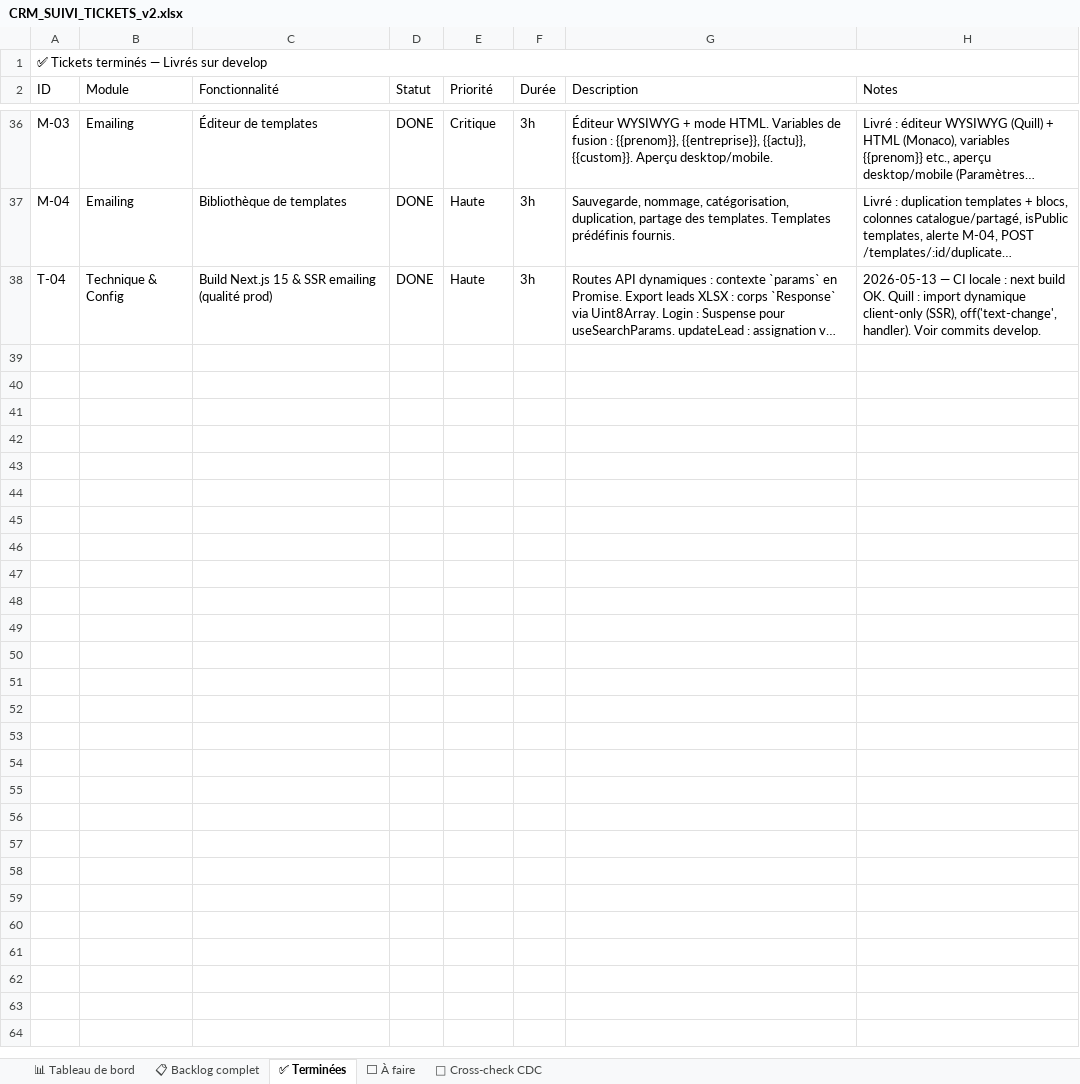
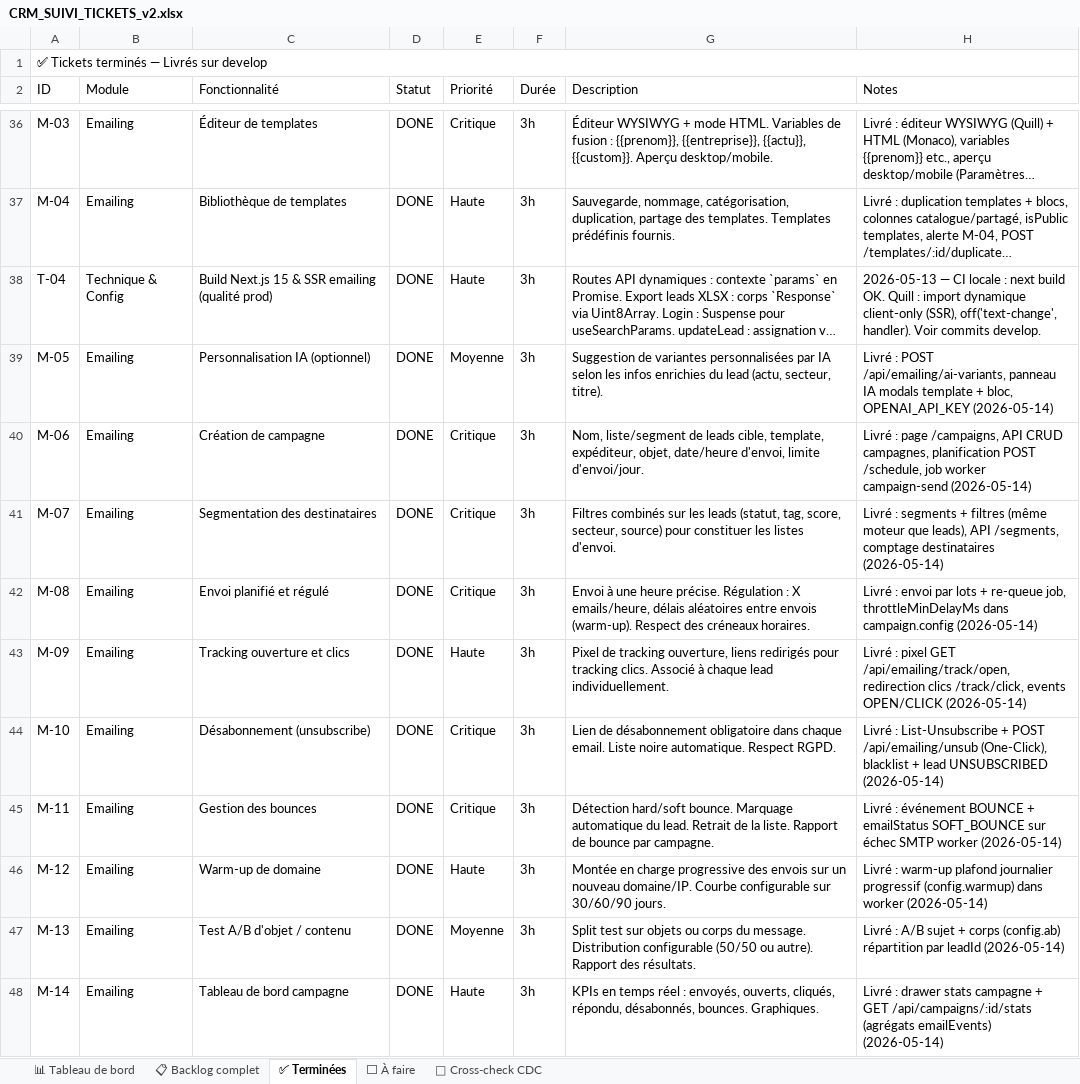
Before and after one commit to NyAndriaX/crm-lead-dashboard, an Excel workbook: docs/backlog/CRM_SUIVI_TICKETS_v2.xlsx, sheet ✅ Terminées, drawn as a sheet; only a part is shown, gaps mark what is left out; long unchanged cells end in …; values as stored, in another font and other column widths than the file's, no borders; the diff names each change by its address in the sheet, - before the commit and + after, or states it on an @@ line.

Commit message:
feat(emailing): implement campaign management features and AI-driven email template variants
- Added API endpoints for managing campaigns, including creation, updating, scheduling, pausing, and resuming campaigns.
- Implemented functionality to track email events such as opens and clicks.
- Introduced AI-driven email template variants generation using OpenAI, with a new component for user input and variant selection.
- Enhanced the email template editing experience with a dedicated section for AI customization.
- Updated the environment configuration to include optional OpenAI API key for AI features.
- Added new schemas and services for campaign and segment management, ensuring robust data handling and validation.
- Improved middleware to handle new API routes for email tracking and unsubscribing.
- Updated yarn.lock to reflect new dependencies for AI integration and campaign management.

```diff
--- a/docs/backlog/CRM_SUIVI_TICKETS_v2.xlsx (sheet ✅ Terminées)
+++ b/docs/backlog/CRM_SUIVI_TICKETS_v2.xlsx (sheet ✅ Terminées)
+row 39: M-05 | Emailing | Personnalisation IA (optionnel) | DONE | Moyenne | 3h | Suggestion de variantes personnalisées par IA selon les infos enrichies du lead (actu, secteur, titre). | Livré : POST /api/emailing/ai-variants, panneau IA modals template + bloc, OPENAI_API_KEY (2026-05-14)
+row 40: M-06 | Emailing | Création de campagne | DONE | Critique | 3h | Nom, liste/segment de leads cible, template, expéditeur, objet, date/heure d'envoi, limite d'envoi/jour. | Livré : page /campaigns, API CRUD campagnes, planification POST /schedule, job worker campaign-send (2026-05-14)
+row 41: M-07 | Emailing | Segmentation des destinataires | DONE | Critique | 3h | Filtres combinés sur les leads (statut, tag, score, secteur, source) pour constituer les listes d'envoi. | Livré : segments + filtres (même moteur que leads), API /segments, comptage destinataires (2026-05-14)
+row 42: M-08 | Emailing | Envoi planifié et régulé | DONE | Critique | 3h | Envoi à une heure précise. Régulation : X emails/heure, délais aléatoires entre envois (warm-up). Respect des créneaux horaires. | Livré : envoi par lots + re-queue job, throttleMinDelayMs dans campaign.config (2026-05-14)
+row 43: M-09 | Emailing | Tracking ouverture et clics | DONE | Haute | 3h | Pixel de tracking ouverture, liens redirigés pour tracking clics. Associé à chaque lead individuellement. | Livré : pixel GET /api/emailing/track/open, redirection clics /track/click, events OPEN/CLICK (2026-05-14)
+row 44: M-10 | Emailing | Désabonnement (unsubscribe) | DONE | Critique | 3h | Lien de désabonnement obligatoire dans chaque email. Liste noire automatique. Respect RGPD. | Livré : List-Unsubscribe + POST /api/emailing/unsub (One-Click), blacklist + lead UNSUBSCRIBED (2026-05-14)
+row 45: M-11 | Emailing | Gestion des bounces | DONE | Critique | 3h | Détection hard/soft bounce. Marquage automatique du lead. Retrait de la liste. Rapport de bounce par campagne. | Livré : événement BOUNCE + emailStatus SOFT_BOUNCE sur échec SMTP worker (2026-05-14)
+row 46: M-12 | Emailing | Warm-up de domaine | DONE | Haute | 3h | Montée en charge progressive des envois sur un nouveau domaine/IP. Courbe configurable sur 30/60/90 jours. | Livré : warm-up plafond journalier progressif (config.warmup) dans worker (2026-05-14)
+row 47: M-13 | Emailing | Test A/B d'objet / contenu | DONE | Moyenne | 3h | Split test sur objets ou corps du message. Distribution configurable (50/50 ou autre). Rapport des résultats. | Livré : A/B sujet + corps (config.ab) répartition par leadId (2026-05-14)
+row 48: M-14 | Emailing | Tableau de bord campagne | DONE | Haute | 3h | KPIs en temps réel : envoyés, ouverts, cliqués, répondu, désabonnés, bounces. Graphiques. | Livré : drawer stats campagne + GET /api/campaigns/:id/stats (agrégats emailEvents) (2026-05-14)
```
Also changed, not shown: sheet ⬜ À faire, sheet 📋 Backlog complet, sheet 📊 Tableau de bord, 34 other files.
